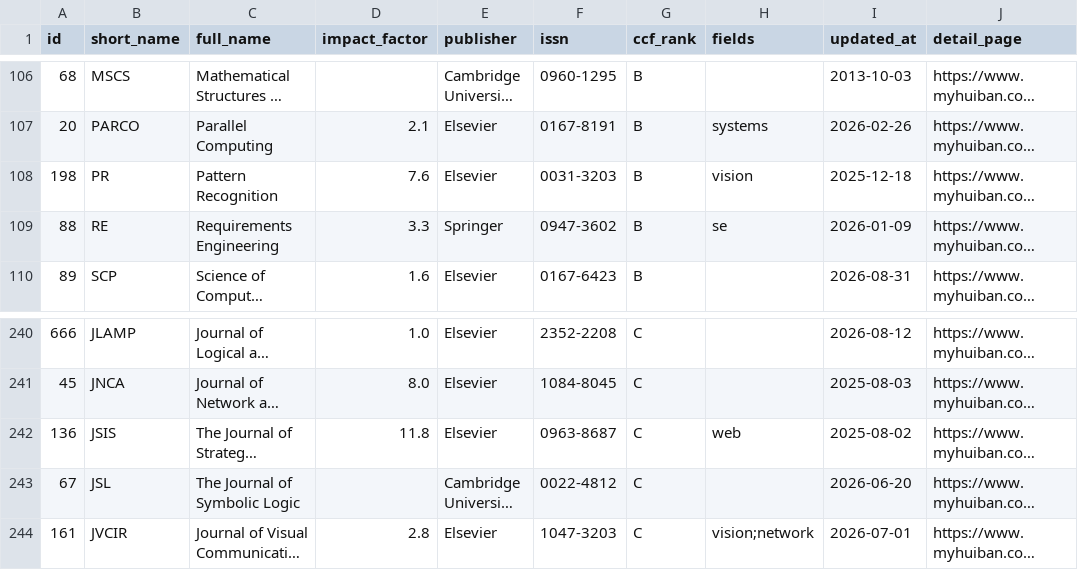
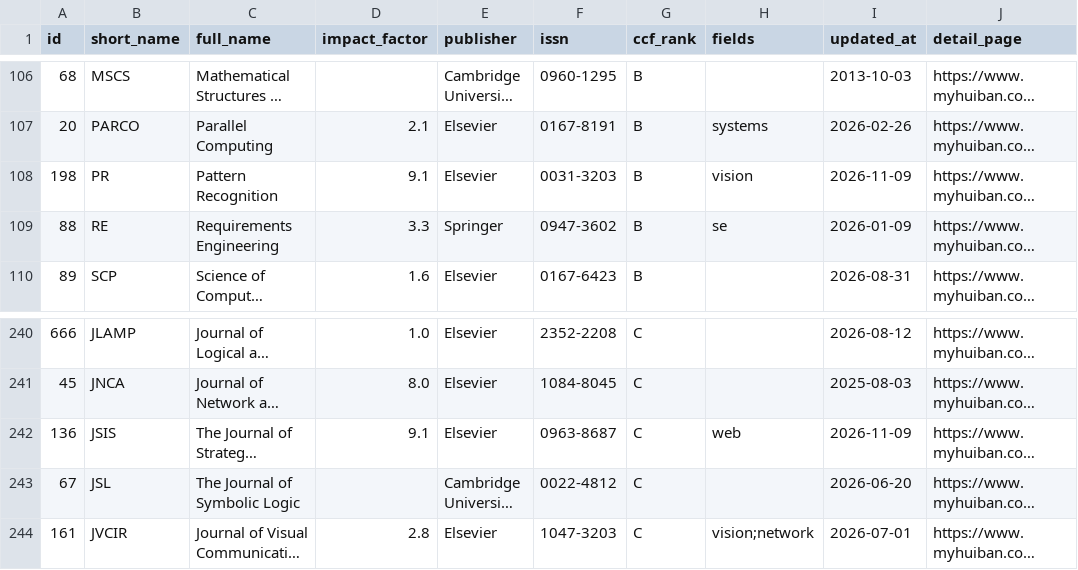
Before and after one commit to sundou82/conference-partner-mcp, a CSV file: data/ccf-journals.csv, drawn as a sheet; only a part is shown, gaps mark what is left out; long unchanged cells end in …; the diff names each change by its address in the sheet, - before the commit and + after, or states it on an @@ line.

```diff
--- a/data/ccf-journals.csv
+++ b/data/ccf-journals.csv
-D108 (impact_factor): 7.6
+D108 (impact_factor): 9.1
-I108 (updated_at): 2025-12-18
+I108 (updated_at): 2026-11-09
-D242 (impact_factor): 11.8
+D242 (impact_factor): 9.1
-I242 (updated_at): 2025-08-02
+I242 (updated_at): 2026-11-09
```
Also changed, not shown: data/ccf-conferences.csv, data/core-conferences.csv, 14 other files.
